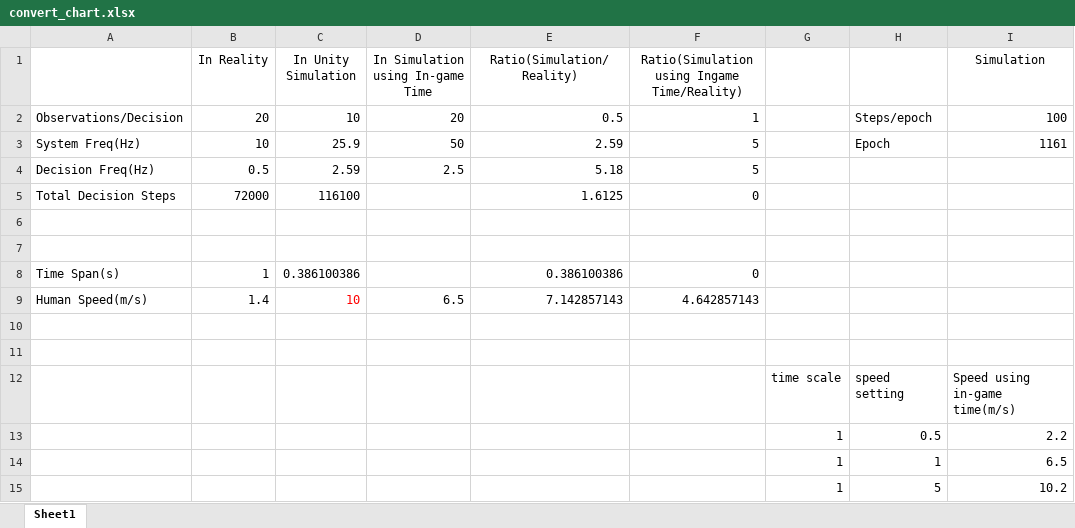
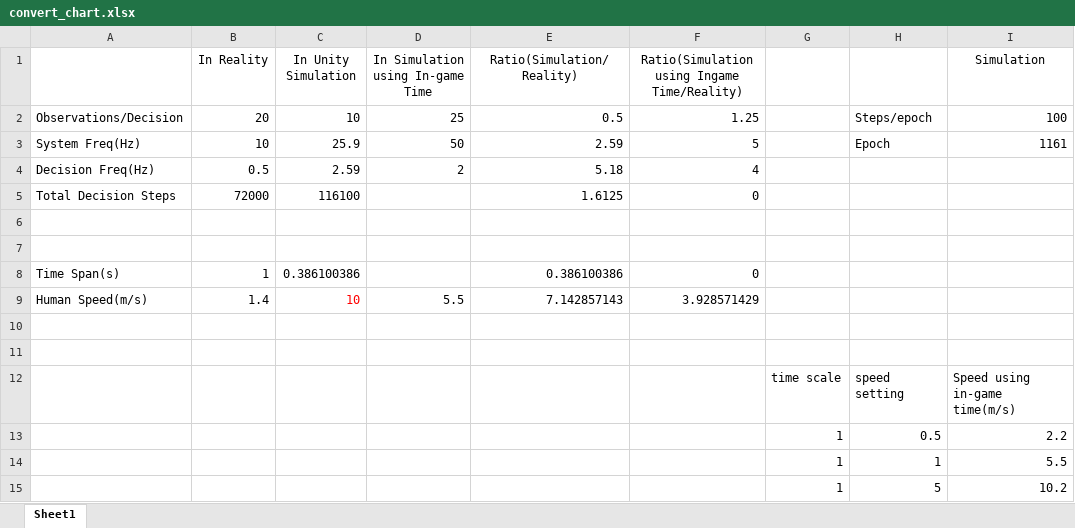
Before and after one commit to daiweiLin/unity_simulator, an Excel workbook: convert_chart.xlsx, sheet Sheet1, drawn as a sheet; values as stored, in another font and other column widths than the file's, no borders; the diff names each change by its address in the sheet, - before the commit and + after, or states it on an @@ line.

```diff
--- a/convert_chart.xlsx (sheet Sheet1)
+++ b/convert_chart.xlsx (sheet Sheet1)
-D2 (In Simulation using In-game Time): 20
+D2 (In Simulation using In-game Time): 25
-F2: 1
+F2: 1.25
-D4 (In Simulation using In-game Time): 2.5
+D4 (In Simulation using In-game Time): 2
-F4: 5
+F4: 4
-D9 (In Simulation using In-game Time): 6.5
+D9 (In Simulation using In-game Time): 5.5
-F9: 4.642857143
+F9: 3.928571429
-I14 (Simulation): 6.5
+I14 (Simulation): 5.5
```
Also changed, not shown: 15 other files.
